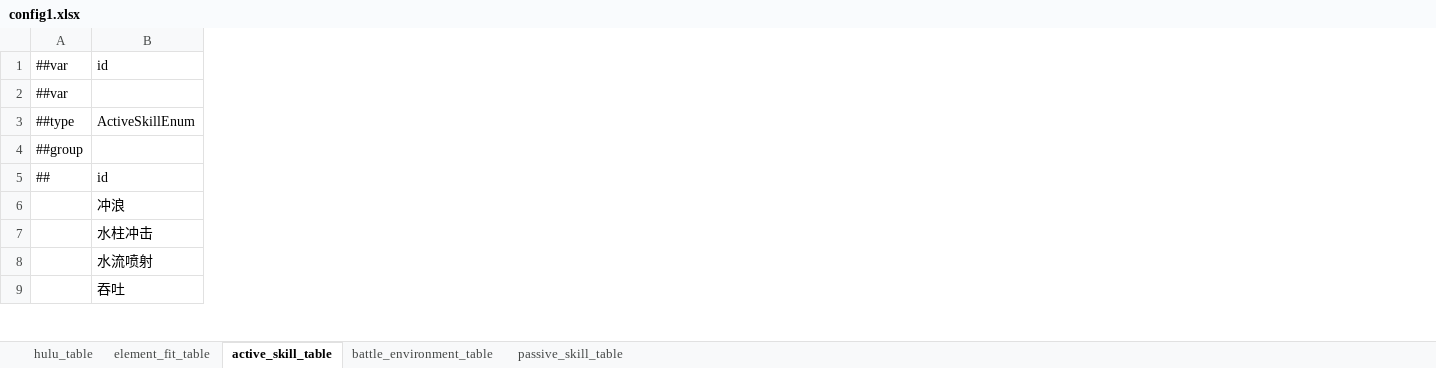
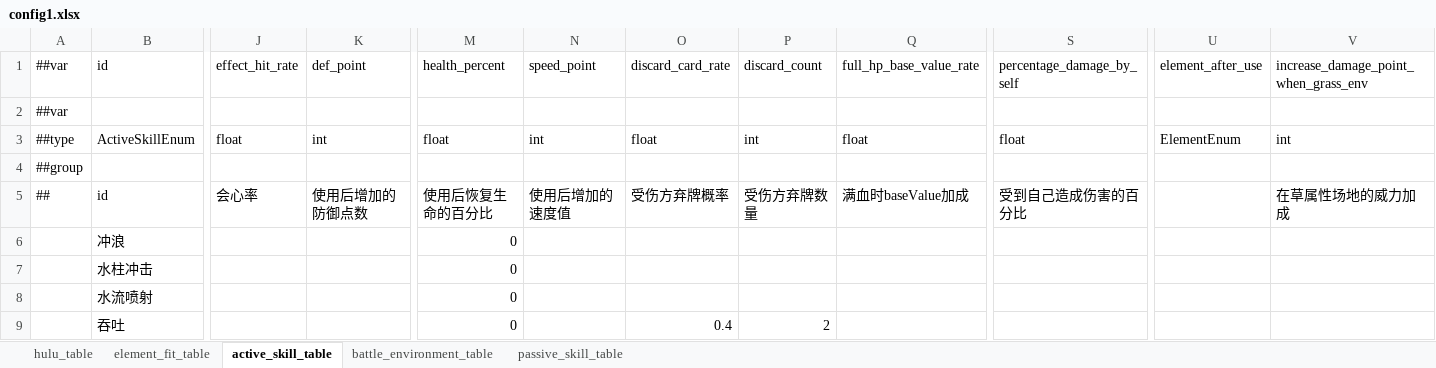
Before and after one commit to Unity-Devlop/BooomJam2024, an Excel workbook: Excels/Datas/config1.xlsx, sheet active_skill_table, drawn as a sheet; only a part is shown, gaps mark what is left out; values as stored, in another font and other column widths than the file's, no cell formats; the diff covers the shown part only; the diff names each change by its address in the sheet, - before the commit and + after, or states it on an @@ line.

```diff
--- a/Excels/Datas/config1.xlsx (sheet active_skill_table)
+++ b/Excels/Datas/config1.xlsx (sheet active_skill_table)
+column J (effect_hit_rate), rows 3-5: float |  | 会心率
+column K (def_point), rows 3-5: int |  | 使用后增加的防御点数
+column M (health_percent), rows 3-9: float |  | 使用后恢复生命的百分比 | 0 | 0 | 0 | 0
+column N (speed_point), rows 3-5: int |  | 使用后增加的速度值
+column O (discard_card_rate), rows 3-9: float |  | 受伤方弃牌概率 |  |  |  | 0.4
+column P (discard_count), rows 3-9: int |  | 受伤方弃牌数量 |  |  |  | 2
+column Q (full_hp_base_value_rate), rows 3-5: float |  | 满血时baseValue加成
+column S (percentage_damage_by_self), rows 3-5: float |  | 受到自己造成伤害的百分比
+column U (element_after_use), row 3: ElementEnum
+column V, rows 1-5: increase_damage_point_when_grass_env |  | int |  | 在草属性场地的威力加成
```
Also changed, not shown: 2 added columns and 4 edited cells elsewhere in this sheet, cell formats, 2 other files.
